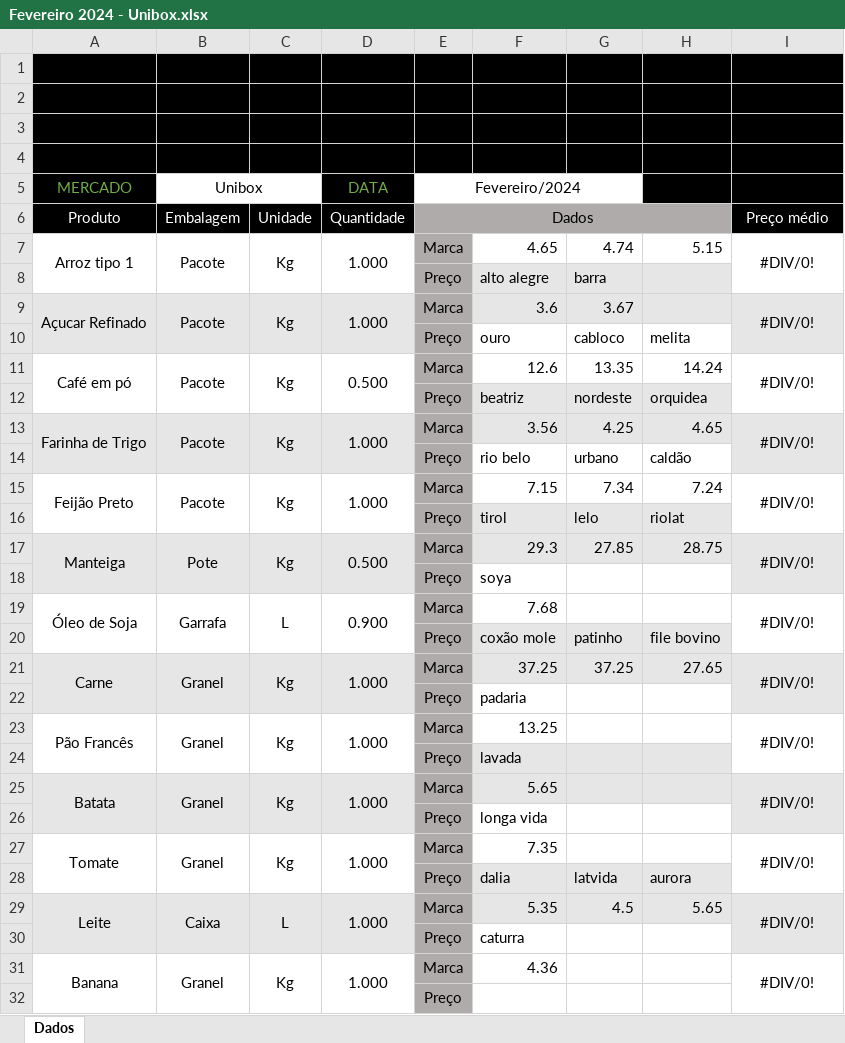
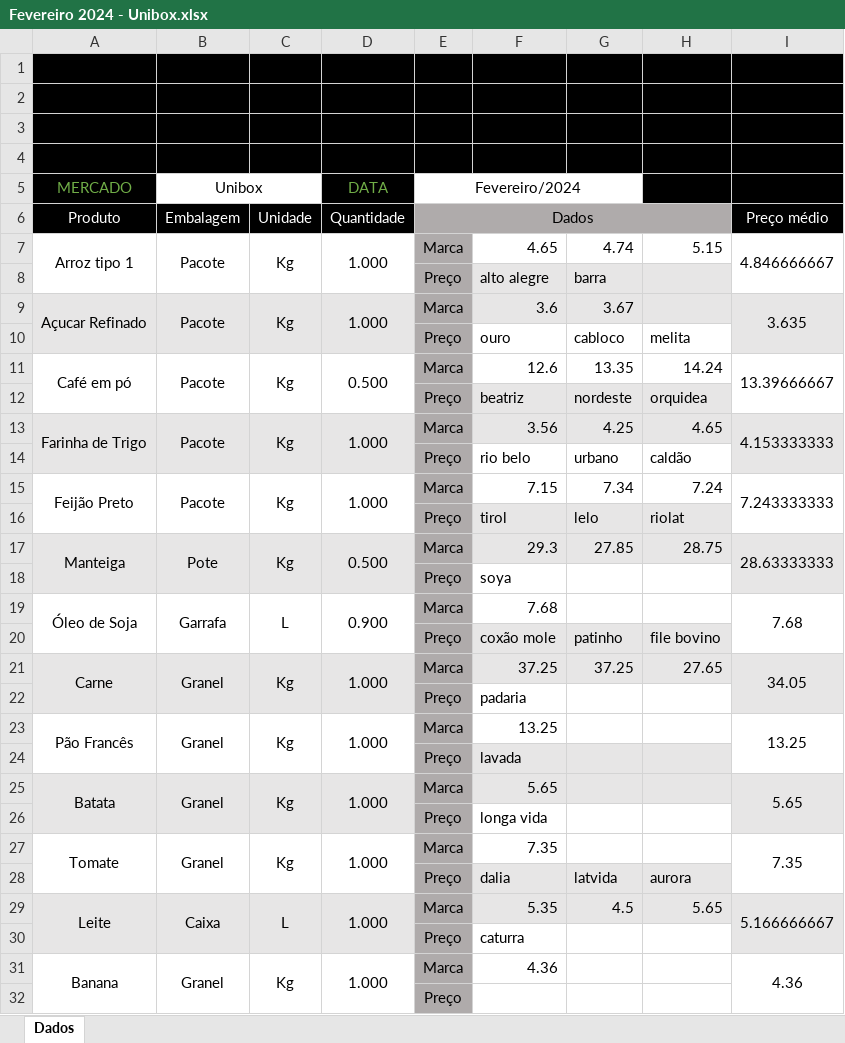
Before and after one commit to bttomio/CidadaniaFinanceira, an Excel workbook: data/Blumenau/Fevereiro 2024 - Unibox.xlsx, sheet Dados, drawn as a sheet; values as stored, in another font and other column widths than the file's, no borders; charts and pictures not drawn; the diff names each change by its address in the sheet, - before the commit and + after, or states it on an @@ line.

```diff
--- a/data/Blumenau/Fevereiro 2024 - Unibox.xlsx (sheet Dados)
+++ b/data/Blumenau/Fevereiro 2024 - Unibox.xlsx (sheet Dados)
-I7 (Preço médio): #DIV/0!
+I7 (Preço médio): 4.846666667
-I9 (Preço médio): #DIV/0!
+I9 (Preço médio): 3.635
-I11 (Preço médio): #DIV/0!
+I11 (Preço médio): 13.39666667
-I13 (Preço médio): #DIV/0!
+I13 (Preço médio): 4.153333333
-I15 (Preço médio): #DIV/0!
+I15 (Preço médio): 7.243333333
-I17 (Preço médio): #DIV/0!
+I17 (Preço médio): 28.63333333
-I19 (Preço médio): #DIV/0!
+I19 (Preço médio): 7.68
-I21 (Preço médio): #DIV/0!
+I21 (Preço médio): 34.05
-I23 (Preço médio): #DIV/0!
+I23 (Preço médio): 13.25
-I25 (Preço médio): #DIV/0!
+I25 (Preço médio): 5.65
-I27 (Preço médio): #DIV/0!
+I27 (Preço médio): 7.35
-I29 (Preço médio): #DIV/0!
+I29 (Preço médio): 5.166666667
-I31 (Preço médio): #DIV/0!
+I31 (Preço médio): 4.36
```
Also changed, not shown: charts or pictures, CT.xlsx, VAR_PROD.xlsx, 46 other files.
